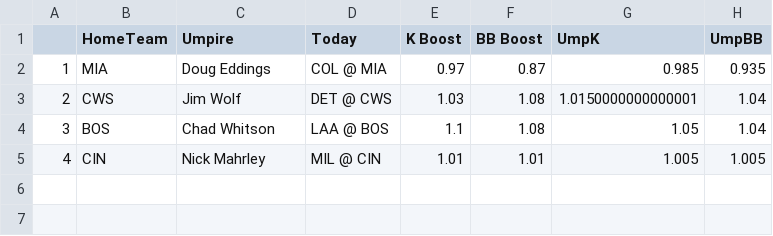
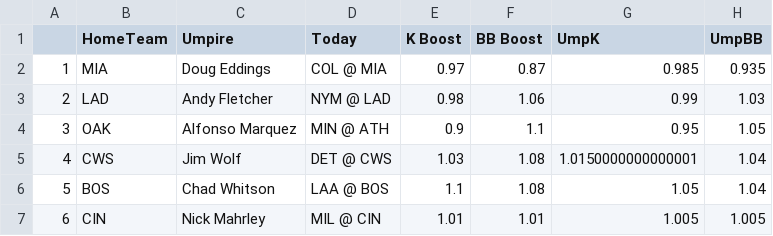
Before and after one commit to JonPGH/slateProj, a CSV file: Data/umpData.csv, drawn as a sheet.

```diff
--- a/Data/umpData.csv
+++ b/Data/umpData.csv
@@ -2,4 +2,6 @@
 1,MIA,Doug Eddings,COL @ MIA,0.97,0.87,0.985,0.935
-2,CWS,Jim Wolf,DET @ CWS,1.03,1.08,1.0150000000000001,1.04
-3,BOS,Chad Whitson,LAA @ BOS,1.1,1.08,1.05,1.04
-4,CIN,Nick Mahrley,MIL @ CIN,1.01,1.01,1.005,1.005
+2,LAD,Andy Fletcher,NYM @ LAD,0.98,1.06,0.99,1.03
+3,OAK,Alfonso Marquez,MIN @ ATH,0.9,1.1,0.95,1.05
+4,CWS,Jim Wolf,DET @ CWS,1.03,1.08,1.0150000000000001,1.04
+5,BOS,Chad Whitson,LAA @ BOS,1.1,1.08,1.05,1.04
+6,CIN,Nick Mahrley,MIL @ CIN,1.01,1.01,1.005,1.005
```
Also changed, not shown: Data/Tableau_DailyHitterProj.csv, Data/Tableau_DailyPitcherProj.csv, 3 other files.
